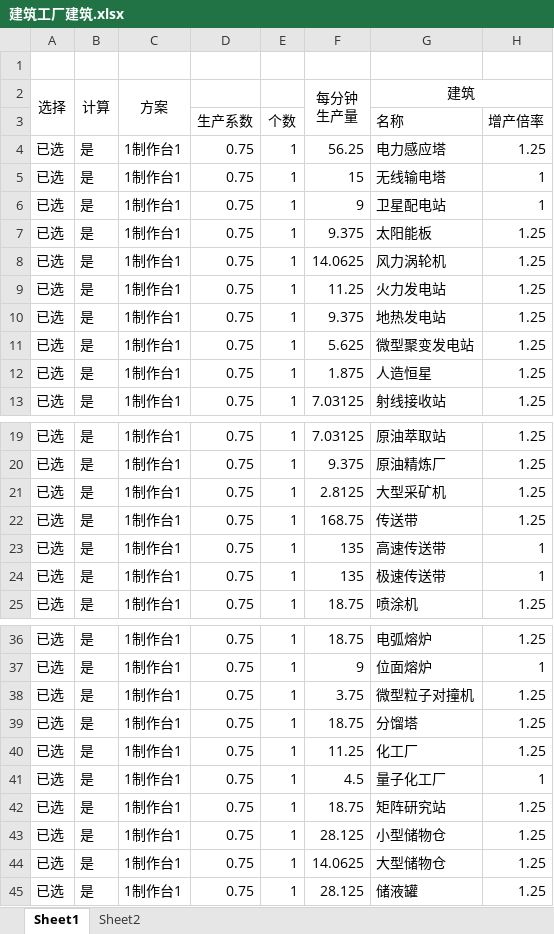
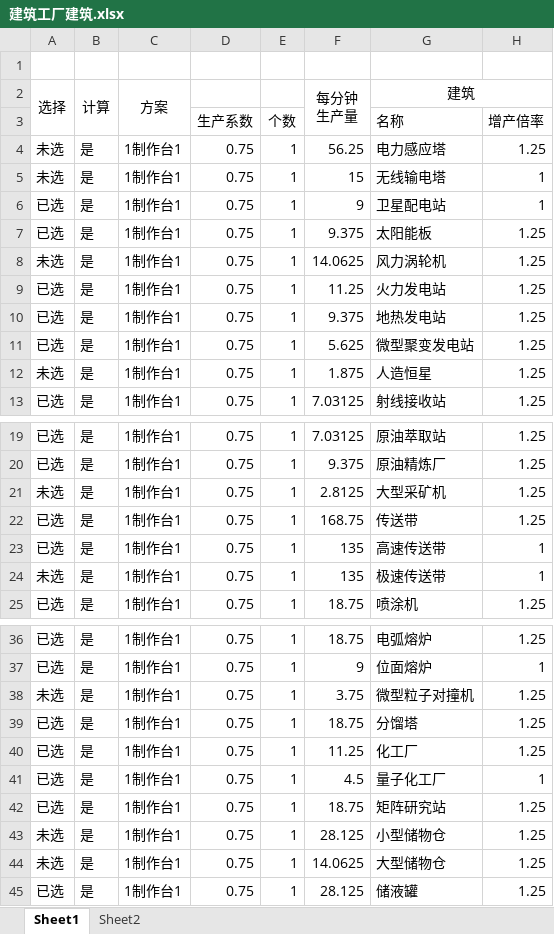
Before and after one commit to scegg/DysonSphereProgramBlueprints, an Excel workbook: Doc/建筑工厂建筑.xlsx, sheet Sheet1, drawn as a sheet; only a part is shown, gaps mark what is left out; values as stored, in another font and other column widths than the file's, no borders; conditional formats not drawn; the diff covers the shown part only; the diff names each change by its address in the sheet, - before the commit and + after, or states it on an @@ line.

Commit message:
Update 建筑工厂建筑.xlsx

```diff
--- a/Doc/建筑工厂建筑.xlsx (sheet Sheet1)
+++ b/Doc/建筑工厂建筑.xlsx (sheet Sheet1)
-A4:A5 (选择): 已选
+A4:A5 (选择): 未选
-A8 (选择): 已选
+A8 (选择): 未选
-A12 (选择): 已选
+A12 (选择): 未选
-A21 (选择): 已选
+A21 (选择): 未选
-A24 (选择): 已选
+A24 (选择): 未选
-A38 (选择): 已选
+A38 (选择): 未选
-A43:A44 (选择): 已选
+A43:A44 (选择): 未选
```
Also changed, not shown: 1 edited cell elsewhere in this sheet.
